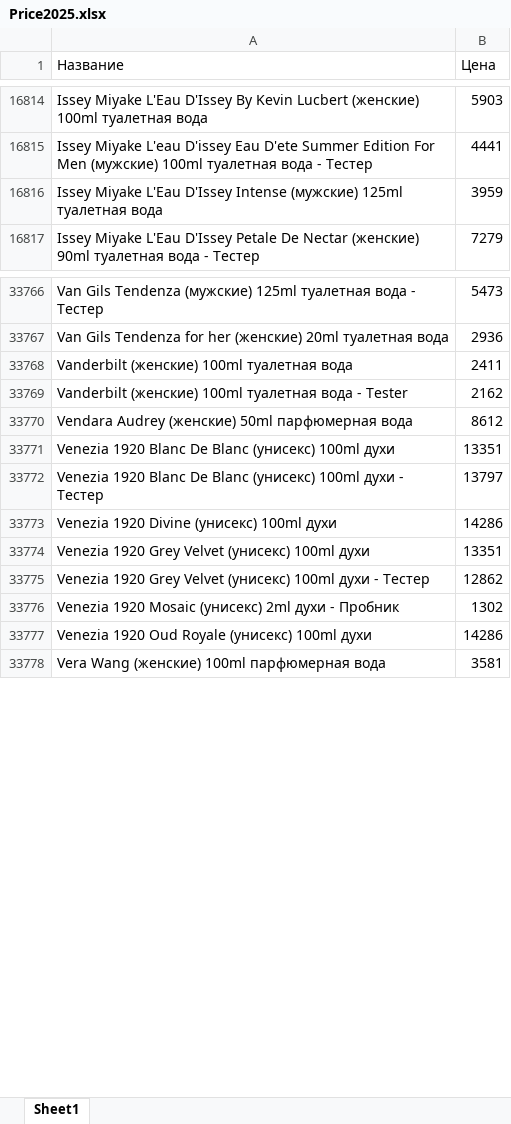
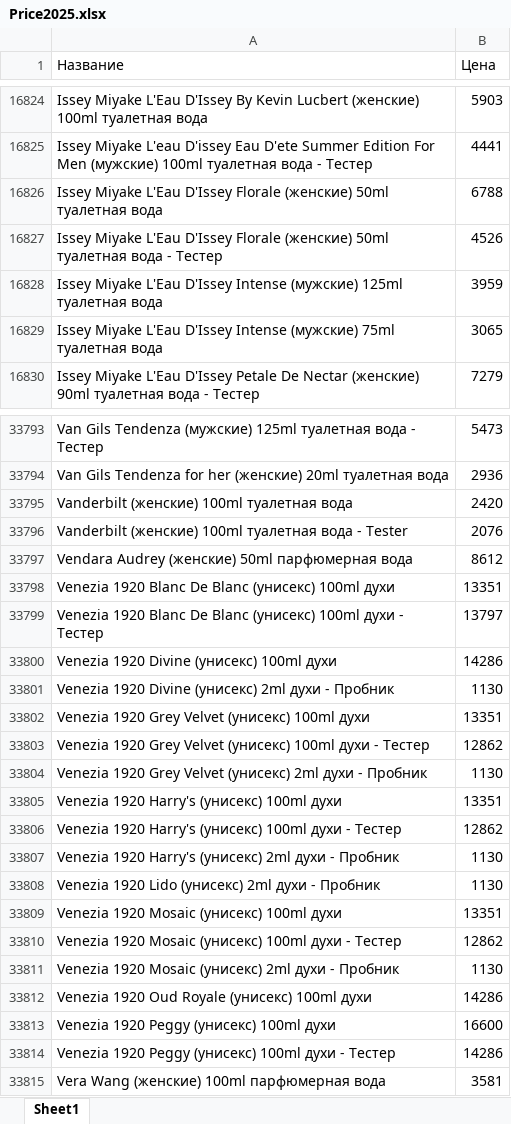
Before and after one commit to dykparf/PL, an Excel workbook: Price2025.xlsx, sheet Sheet1, drawn as a sheet; only a part is shown, gaps mark what is left out; values as stored, in another font and other column widths than the file's, no borders; addresses are those after the commit; the diff covers the shown part only; the diff names each change by its address in the sheet, - before the commit and + after, or states it on an @@ line.

```diff
--- a/Price2025.xlsx (sheet Sheet1)
+++ b/Price2025.xlsx (sheet Sheet1)
+row 16826: Issey Miyake L'Eau D'Issey Florale (женские) 50ml туалетная вода | 6788
+row 16827: Issey Miyake L'Eau D'Issey Florale (женские) 50ml туалетная вода - Тестер | 4526
+row 16829: Issey Miyake L'Eau D'Issey Intense (мужские) 75ml туалетная вода | 3065
-B33795 (Цена): 2411
+B33795 (Цена): 2420
-B33796 (Цена): 2162
+B33796 (Цена): 2076
+row 33801: Venezia 1920 Divine (унисекс) 2ml духи - Пробник | 1130
+row 33804: Venezia 1920 Grey Velvet (унисекс) 2ml духи - Пробник | 1130
+row 33805: Venezia 1920 Harry's (унисекс) 100ml духи | 13351
+row 33806: Venezia 1920 Harry's (унисекс) 100ml духи - Тестер | 12862
+row 33807: Venezia 1920 Harry's (унисекс) 2ml духи - Пробник | 1130
+row 33808: Venezia 1920 Lido (унисекс) 2ml духи - Пробник | 1130
+row 33809: Venezia 1920 Mosaic (унисекс) 100ml духи | 13351
+row 33810: Venezia 1920 Mosaic (унисекс) 100ml духи - Тестер | 12862
-B33811 (Цена): 1302
+B33811 (Цена): 1130
+row 33813: Venezia 1920 Peggy (унисекс) 100ml духи | 16600
+row 33814: Venezia 1920 Peggy (унисекс) 100ml духи - Тестер | 14286
```
Also changed, not shown: 202 added rows, 163 removed rows and 1160 edited cells elsewhere in this sheet.
